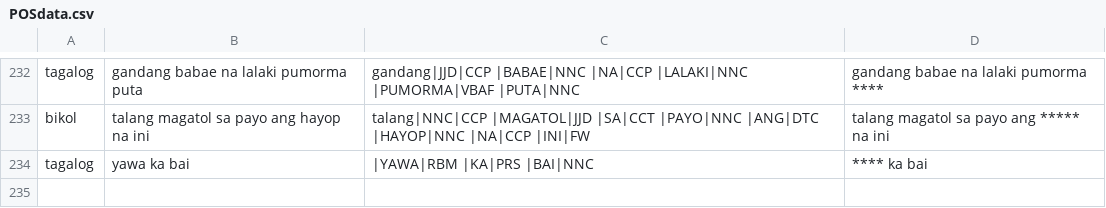
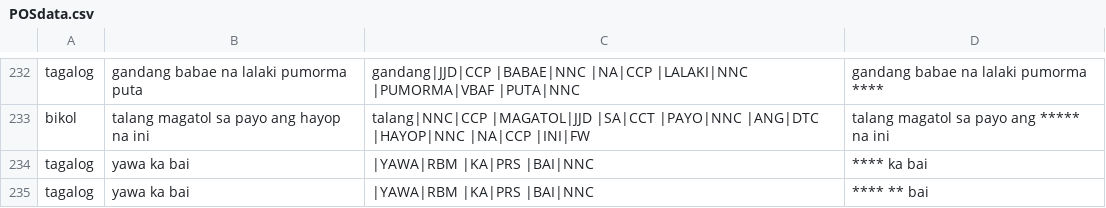
Before and after one commit to J10-A8ARR3/takluban-rvmp, a CSV file: tklbn-backend/datasets/OUTPUT/POSdata.csv, drawn as a sheet; only a part is shown, gaps mark what is left out; the diff names each change by its address in the sheet, - before the commit and + after, or states it on an @@ line.

```diff
--- a/tklbn-backend/datasets/OUTPUT/POSdata.csv
+++ b/tklbn-backend/datasets/OUTPUT/POSdata.csv
+row 235: tagalog | yawa ka bai | |YAWA|RBM |KA|PRS |BAI|NNC | **** ** bai
```
Also changed, not shown: tklbn-backend/tklbn_modules/PATTERNGEN/Pattern_Generation/profane_dictionary.csv, 12 other files.
